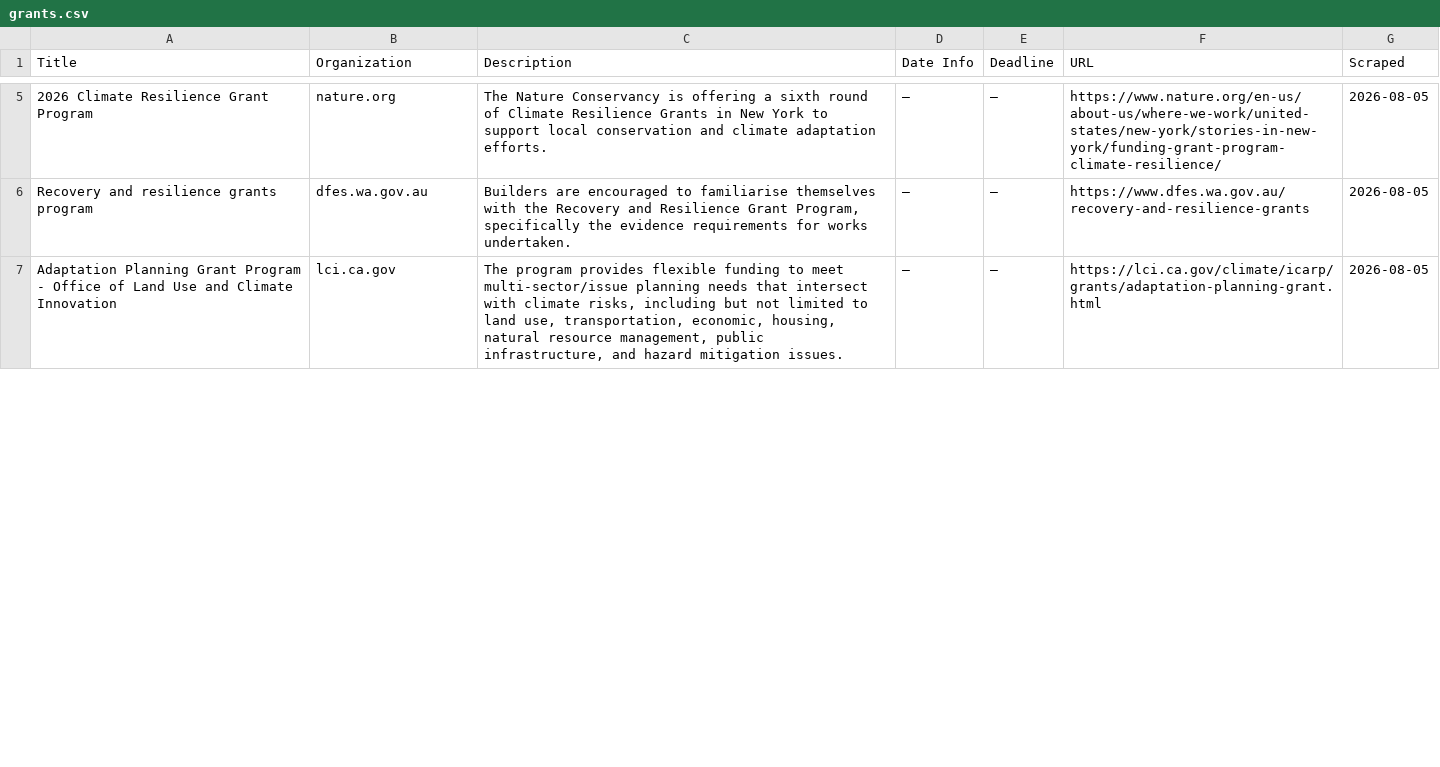
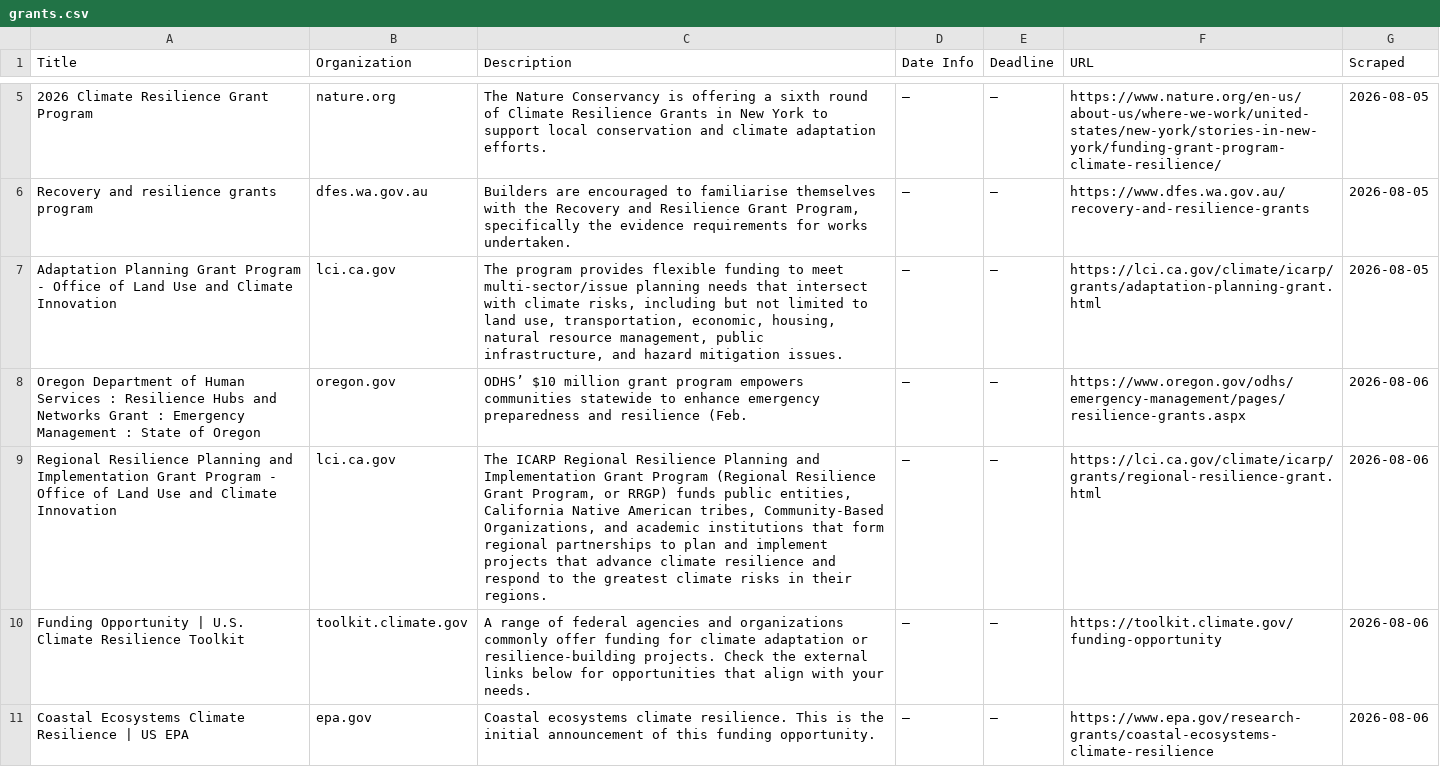
Before and after one commit to columbia-consulting/climate-cardinals-newsletter, a CSV file: weekly_data/grants.csv, drawn as a sheet; only a part is shown, gaps mark what is left out; the diff covers the shown part only; the diff names each change by its address in the sheet, - before the commit and + after, or states it on an @@ line.

```diff
--- a/weekly_data/grants.csv
+++ b/weekly_data/grants.csv
+row 8: Oregon Department of Human Services : Resilience Hubs and Networks Grant : Emergency Management : State of Oregon | oregon.gov | ODHS’ $10 million grant program empowers communities statewide to enhance emergency preparedness and resilience (Feb. | — | — | https://www.oregon.gov/odhs/emergency-management/pages/resilience-grants.aspx | 2026-08-06
+row 9: Regional Resilience Planning and Implementation Grant Program - Office of Land Use and Climate Innovation | lci.ca.gov | The ICARP Regional Resilience Planning and Implementation Grant Program (Regional Resilience Grant Program, or RRGP) funds public entities, California Native American tribes, Community-Based Organizations, and academic institutions that form regional partnerships to plan and implement projects that advance climate resilience and respond to the greatest climate risks in their regions. | — | — | https://lci.ca.gov/climate/icarp/grants/regional-resilience-grant.html | 2026-08-06
+row 10: Funding Opportunity | U.S. Climate Resilience Toolkit | toolkit.climate.gov | A range of federal agencies and organizations commonly offer funding for climate adaptation or resilience-building projects. Check the external links below for opportunities that align with your needs. | — | — | https://toolkit.climate.gov/funding-opportunity | 2026-08-06
+row 11: Coastal Ecosystems Climate Resilience | US EPA | epa.gov | Coastal ecosystems climate resilience. This is the initial announcement of this funding opportunity. | — | — | https://www.epa.gov/research-grants/coastal-ecosystems-climate-resilience | 2026-08-06
```
Also changed, not shown: 1 added row and 3 edited cells elsewhere in this file, weekly_data/csr_reports.csv, weekly_data/events.csv, 2 other files.
